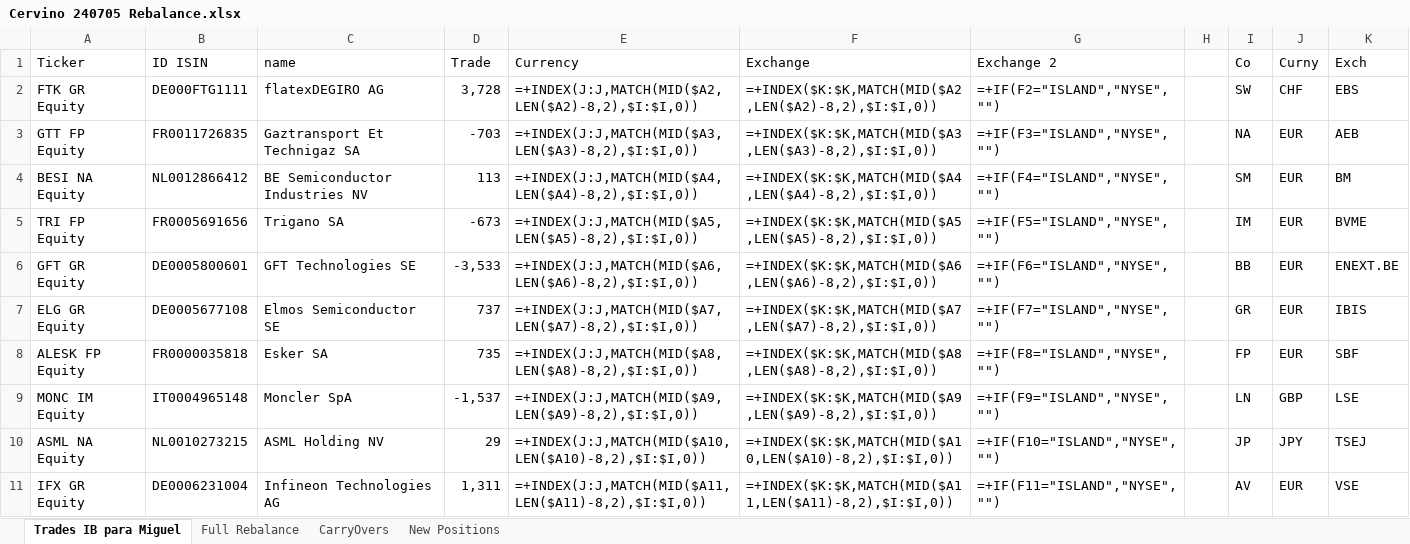
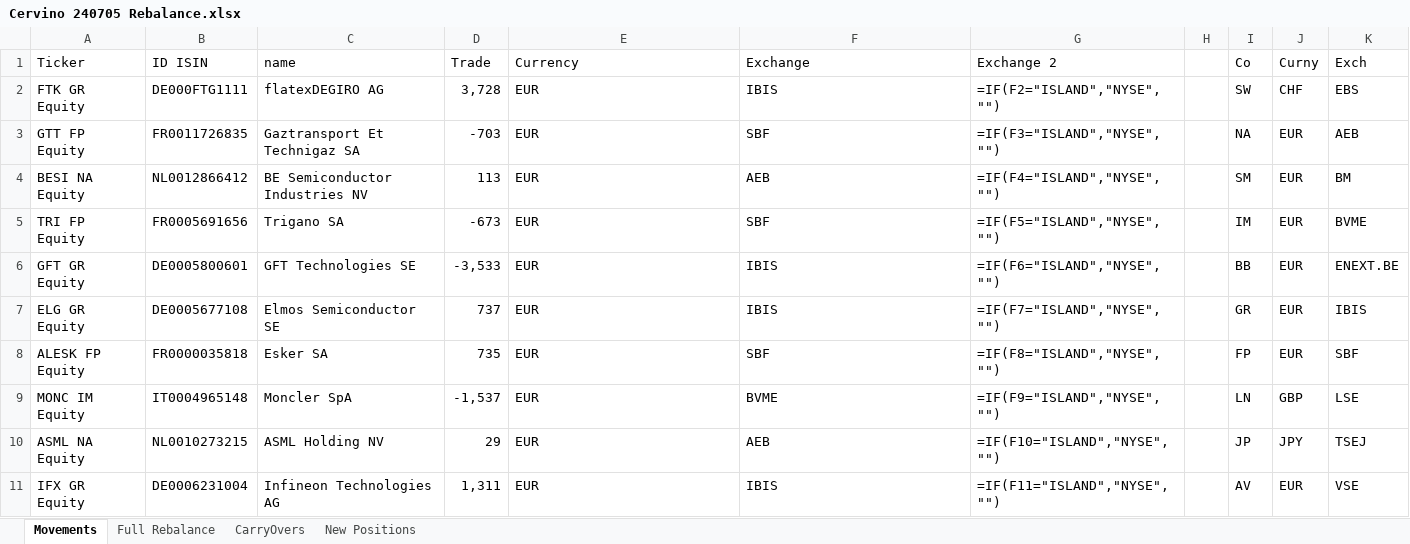
Before and after one commit to Saldubatech/ibk-automation, an Excel workbook: data/rotations/2024/July/Cervino 240705 Rebalance.xlsx, sheet Movements, drawn as a sheet; only a part is shown; values as stored, in another font and other column widths than the file's, no borders; formulas without a stored value are shown as written; the diff covers the shown part only; the diff names each change by its address in the sheet, - before the commit and + after, or states it on an @@ line.

```diff
--- a/data/rotations/2024/July/Cervino 240705 Rebalance.xlsx (sheet Movements)
+++ b/data/rotations/2024/July/Cervino 240705 Rebalance.xlsx (sheet Movements)
-sheet tab: Trades IB para Miguel
+sheet tab: Movements
-E2 (Currency): =+INDEX(J:J,MATCH(MID($A2,LEN($A2)-8,2),$I:$I,0))
+E2 (Currency): EUR
-F2 (Exchange): =+INDEX($K:$K,MATCH(MID($A2,LEN($A2)-8,2),$I:$I,0))
+F2 (Exchange): IBIS
-G2 (Exchange 2): =+IF(F2="ISLAND","NYSE","")
+G2 (Exchange 2): =IF(F2="ISLAND","NYSE","")
-E3 (Currency): =+INDEX(J:J,MATCH(MID($A3,LEN($A3)-8,2),$I:$I,0))
+E3 (Currency): EUR
-F3 (Exchange): =+INDEX($K:$K,MATCH(MID($A3,LEN($A3)-8,2),$I:$I,0))
+F3 (Exchange): SBF
-G3 (Exchange 2): =+IF(F3="ISLAND","NYSE","")
+G3 (Exchange 2): =IF(F3="ISLAND","NYSE","")
-E4 (Currency): =+INDEX(J:J,MATCH(MID($A4,LEN($A4)-8,2),$I:$I,0))
+E4 (Currency): EUR
-F4 (Exchange): =+INDEX($K:$K,MATCH(MID($A4,LEN($A4)-8,2),$I:$I,0))
+F4 (Exchange): AEB
-G4 (Exchange 2): =+IF(F4="ISLAND","NYSE","")
+G4 (Exchange 2): =IF(F4="ISLAND","NYSE","")
-E5 (Currency): =+INDEX(J:J,MATCH(MID($A5,LEN($A5)-8,2),$I:$I,0))
+E5 (Currency): EUR
-F5 (Exchange): =+INDEX($K:$K,MATCH(MID($A5,LEN($A5)-8,2),$I:$I,0))
+F5 (Exchange): SBF
-G5 (Exchange 2): =+IF(F5="ISLAND","NYSE","")
+G5 (Exchange 2): =IF(F5="ISLAND","NYSE","")
-E6 (Currency): =+INDEX(J:J,MATCH(MID($A6,LEN($A6)-8,2),$I:$I,0))
+E6 (Currency): EUR
-F6 (Exchange): =+INDEX($K:$K,MATCH(MID($A6,LEN($A6)-8,2),$I:$I,0))
+F6 (Exchange): IBIS
-G6 (Exchange 2): =+IF(F6="ISLAND","NYSE","")
+G6 (Exchange 2): =IF(F6="ISLAND","NYSE","")
-E7 (Currency): =+INDEX(J:J,MATCH(MID($A7,LEN($A7)-8,2),$I:$I,0))
+E7 (Currency): EUR
-F7 (Exchange): =+INDEX($K:$K,MATCH(MID($A7,LEN($A7)-8,2),$I:$I,0))
+F7 (Exchange): IBIS
-G7 (Exchange 2): =+IF(F7="ISLAND","NYSE","")
+G7 (Exchange 2): =IF(F7="ISLAND","NYSE","")
-E8 (Currency): =+INDEX(J:J,MATCH(MID($A8,LEN($A8)-8,2),$I:$I,0))
+E8 (Currency): EUR
-F8 (Exchange): =+INDEX($K:$K,MATCH(MID($A8,LEN($A8)-8,2),$I:$I,0))
+F8 (Exchange): SBF
-G8 (Exchange 2): =+IF(F8="ISLAND","NYSE","")
+G8 (Exchange 2): =IF(F8="ISLAND","NYSE","")
-E9 (Currency): =+INDEX(J:J,MATCH(MID($A9,LEN($A9)-8,2),$I:$I,0))
+E9 (Currency): EUR
-F9 (Exchange): =+INDEX($K:$K,MATCH(MID($A9,LEN($A9)-8,2),$I:$I,0))
+F9 (Exchange): BVME
-G9 (Exchange 2): =+IF(F9="ISLAND","NYSE","")
+G9 (Exchange 2): =IF(F9="ISLAND","NYSE","")
-E10 (Currency): =+INDEX(J:J,MATCH(MID($A10,LEN($A10)-8,2),$I:$I,0))
+E10 (Currency): EUR
-F10 (Exchange): =+INDEX($K:$K,MATCH(MID($A10,LEN($A10)-8,2),$I:$I,0))
+F10 (Exchange): AEB
-G10 (Exchange 2): =+IF(F10="ISLAND","NYSE","")
+G10 (Exchange 2): =IF(F10="ISLAND","NYSE","")
-E11 (Currency): =+INDEX(J:J,MATCH(MID($A11,LEN($A11)-8,2),$I:$I,0))
+E11 (Currency): EUR
-F11 (Exchange): =+INDEX($K:$K,MATCH(MID($A11,LEN($A11)-8,2),$I:$I,0))
+F11 (Exchange): IBIS
-G11 (Exchange 2): =+IF(F11="ISLAND","NYSE","")
+G11 (Exchange 2): =IF(F11="ISLAND","NYSE","")
```
Also changed, not shown: 318 edited cells elsewhere in this sheet, sheet Full Rebalance, sheet New Positions, sheet CarryOvers, 12 other files.
